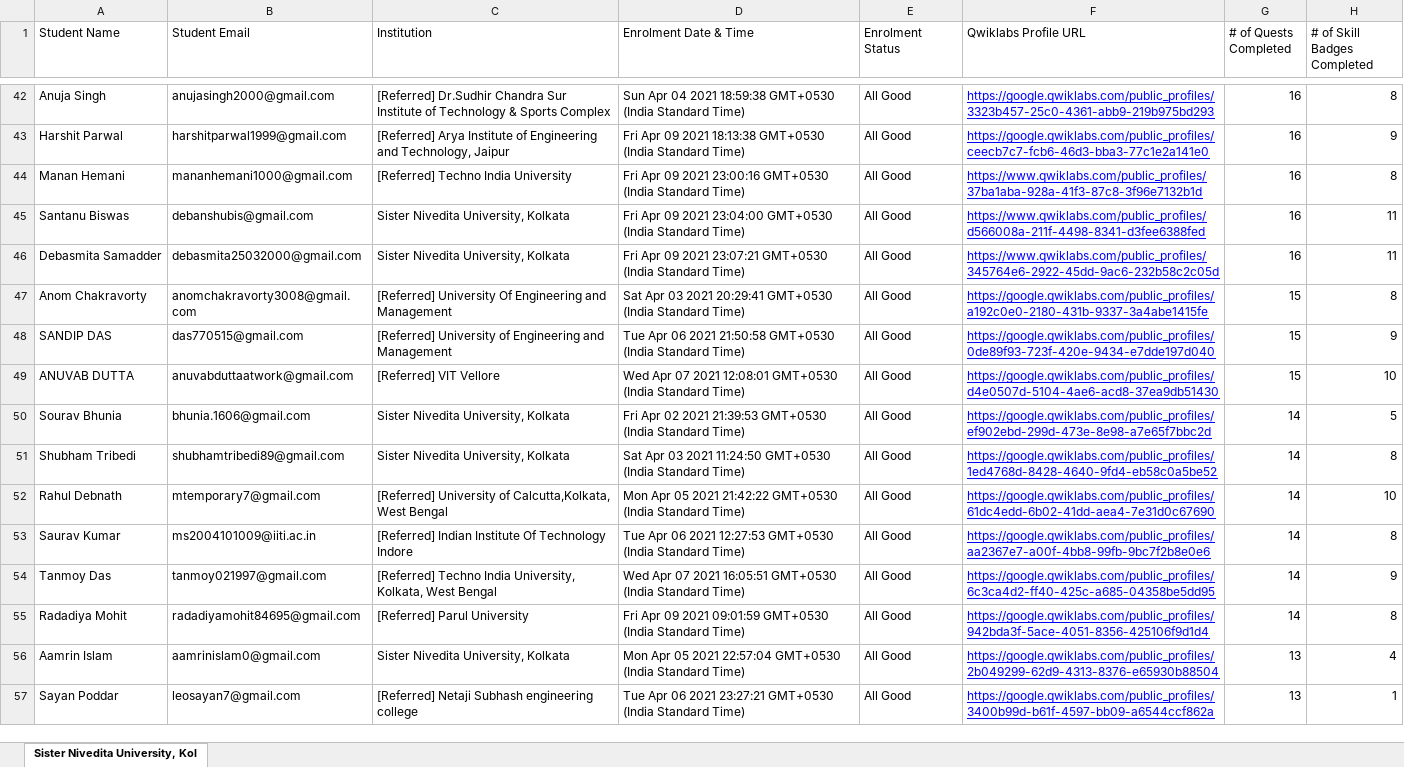
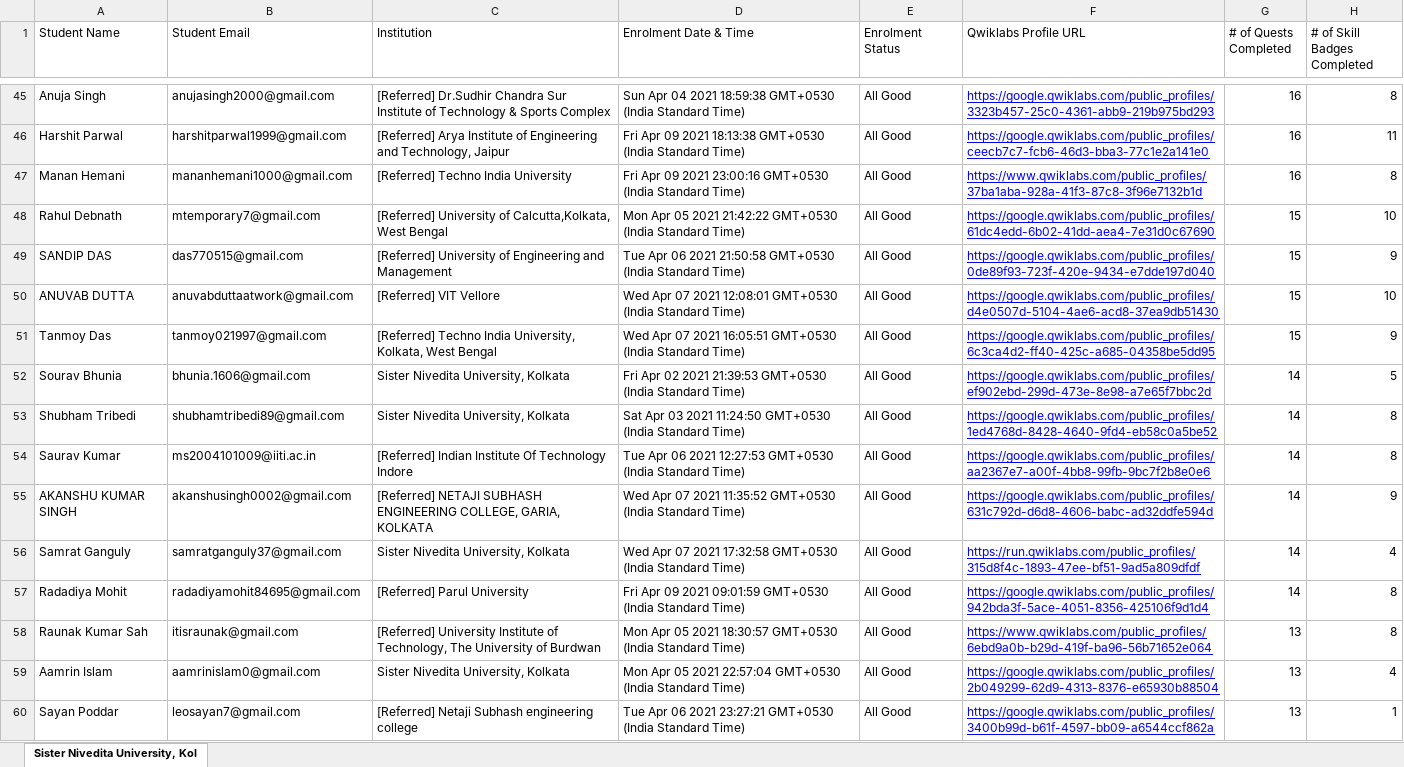
Before and after one commit to sagnikmitra/Qwiklabs-Progress-Generator-Streamlit, an Excel workbook: gc.xlsx, sheet Sister Nivedita University, Kol, drawn as a sheet; only a part is shown, gaps mark what is left out; values as stored, in another font and other column widths than the file's, no borders; charts and pictures not drawn; removed rows and columns are numbered as before the commit, all else as after; the diff covers the shown part only; the diff names each change by its address in the sheet, - before the commit and + after, or states it on an @@ line.

```diff
--- a/gc.xlsx (sheet Sister Nivedita University, Kol)
+++ b/gc.xlsx (sheet Sister Nivedita University, Kol)
-H46 (# of Skill Badges Completed): 9
+H46 (# of Skill Badges Completed): 11
-row 45: Santanu Biswas | debanshubis@gmail.com | Sister Nivedita University, Kolkata | Fri Apr 09 2021 23:04:00 GMT+0530 (India Standard Time) | All Good | https://www.qwiklabs.com/public_profiles/d566008a-211f-4498-8341-d3fee6388fed | 16 | 11
-row 46: Debasmita Samadder | debasmita25032000@gmail.com | Sister Nivedita University, Kolkata | Fri Apr 09 2021 23:07:21 GMT+0530 (India Standard Time) | All Good | https://www.qwiklabs.com/public_profiles/345764e6-2922-45dd-9ac6-232b58c2c05d | 16 | 11
-row 47: Anom Chakravorty | anomchakravorty3008@gmail.com | [Referred] University Of Engineering and Management | Sat Apr 03 2021 20:29:41 GMT+0530 (India Standard Time) | All Good | https://google.qwiklabs.com/public_profiles/a192c0e0-2180-431b-9337-3a4abe1415fe | 15 | 8
+row 48: Rahul Debnath | mtemporary7@gmail.com | [Referred] University of Calcutta,Kolkata, West Bengal | Mon Apr 05 2021 21:42:22 GMT+0530 (India Standard Time) | All Good | https://google.qwiklabs.com/public_profiles/61dc4edd-6b02-41dd-aea4-7e31d0c67690 | 15 | 10
+row 51: Tanmoy Das | tanmoy021997@gmail.com | [Referred] Techno India University, Kolkata, West Bengal | Wed Apr 07 2021 16:05:51 GMT+0530 (India Standard Time) | All Good | https://google.qwiklabs.com/public_profiles/6c3ca4d2-ff40-425c-a685-04358be5dd95 | 15 | 9
-row 52: Rahul Debnath | mtemporary7@gmail.com | [Referred] University of Calcutta,Kolkata, West Bengal | Mon Apr 05 2021 21:42:22 GMT+0530 (India Standard Time) | All Good | https://google.qwiklabs.com/public_profiles/61dc4edd-6b02-41dd-aea4-7e31d0c67690 | 14 | 10
-A55 (Student Name): Tanmoy Das
+A55 (Student Name): AKANSHU KUMAR SINGH
-B55 (Student Email): tanmoy021997@gmail.com
+B55 (Student Email): akanshusingh0002@gmail.com
-C55 (Institution): [Referred] Techno India University, Kolkata, West Bengal
+C55 (Institution): [Referred] NETAJI SUBHASH ENGINEERING COLLEGE, GARIA, KOLKATA
-D55 (Enrolment Date & Time): …07 2021 16:05:51 GMT+0530 (India…
+D55 (Enrolment Date & Time): …07 2021 11:35:52 GMT+0530 (India…
-F55 (Qwiklabs Profile URL): https://google.qwiklabs.com/public_profiles/6c3ca4d2-ff40-425c-a685-04358be5dd95
+F55 (Qwiklabs Profile URL): https://google.qwiklabs.com/public_profiles/631c792d-d6d8-4606-babc-ad32ddfe594d
+row 56: Samrat Ganguly | samratganguly37@gmail.com | Sister Nivedita University, Kolkata | Wed Apr 07 2021 17:32:58 GMT+0530 (India Standard Time) | All Good | https://run.qwiklabs.com/public_profiles/315d8f4c-1893-47ee-bf51-9ad5a809dfdf | 14 | 4
+row 58: Raunak Kumar Sah | itisraunak@gmail.com | [Referred] University Institute of Technology, The University of Burdwan | Mon Apr 05 2021 18:30:57 GMT+0530 (India Standard Time) | All Good | https://www.qwiklabs.com/public_profiles/6ebd9a0b-b29d-419f-ba96-56b71652e064 | 13 | 8
```
Also changed, not shown: 25 added rows, 25 removed rows and 9 edited cells elsewhere in this sheet.
